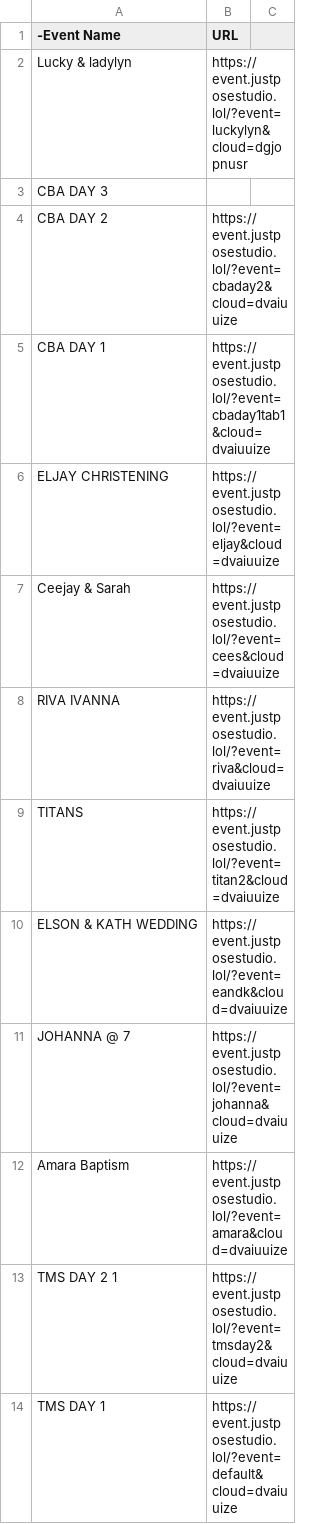
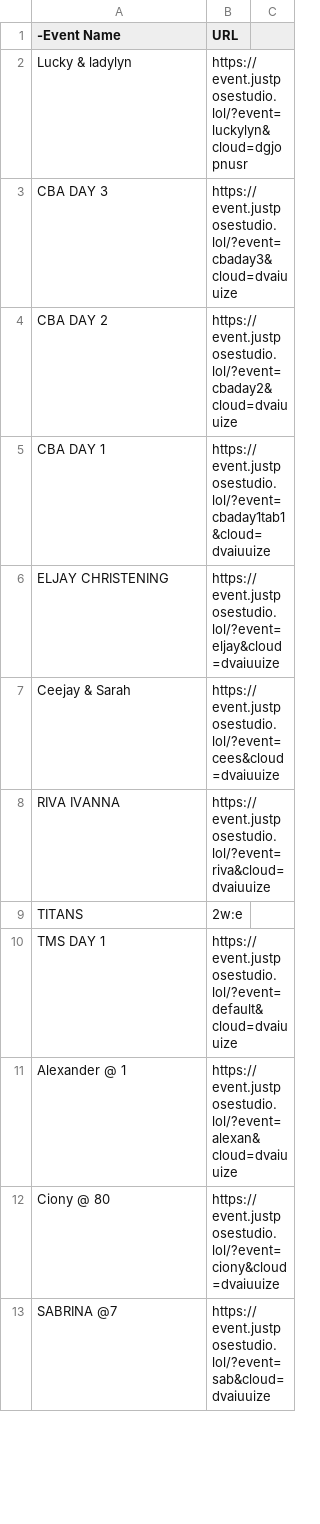
Before and after one commit to sirnichemotivation-rgb/events-landingpage, a CSV file: events.csv, drawn as a sheet; only a part is shown; the shorter side is filled out with more unchanged rows.

Commit message:
Update events.csv

```diff
--- a/events.csv
+++ b/events.csv
@@ -2,3 +2,3 @@
 Lucky & ladylyn, https://event.justposestudio.lol/?event=luckylyn&cloud=dgjopnusr
-CBA DAY 3
+CBA DAY 3,https://event.justposestudio.lol/?event=cbaday3&cloud=dvaiuuize
 CBA DAY 2, https://event.justposestudio.lol/?event=cbaday2&cloud=dvaiuuize
@@ -8,7 +8,3 @@ Ceejay & Sarah, https://event.justposestudio.lol/?event=cees&cloud=dvaiuuize
 RIVA IVANNA, https://event.justposestudio.lol/?event=riva&cloud=dvaiuuize
-TITANS, https://event.justposestudio.lol/?event=titan2&cloud=dvaiuuize
-ELSON & KATH WEDDING, https://event.justposestudio.lol/?event=eandk&cloud=dvaiuuize
-JOHANNA @ 7,https://event.justposestudio.lol/?event=johanna&cloud=dvaiuuize
-Amara Baptism, https://event.justposestudio.lol/?event=amara&cloud=dvaiuuize
-TMS DAY 2 1,https://event.justposestudio.lol/?event=tmsday2&cloud=dvaiuuize
+TITANS, 2w:e
 TMS DAY 1,https://event.justposestudio.lol/?event=default&cloud=dvaiuuize
```
